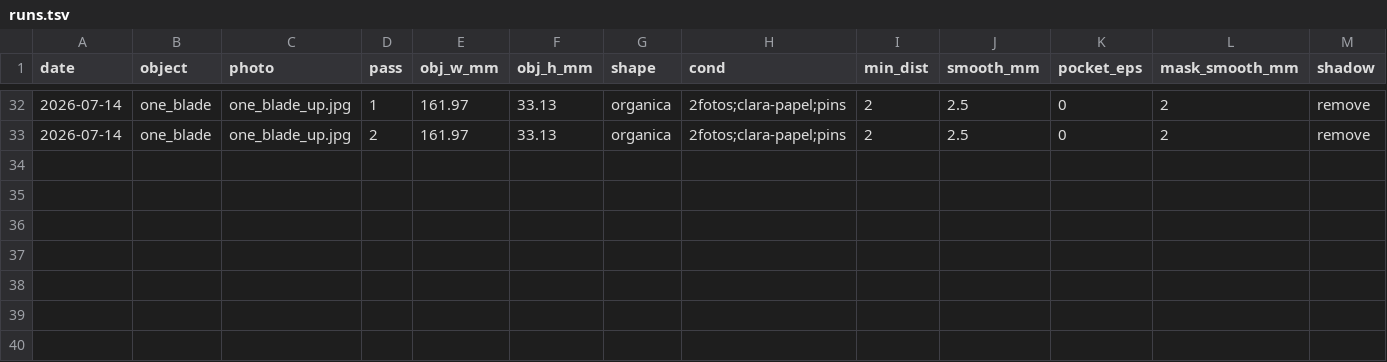
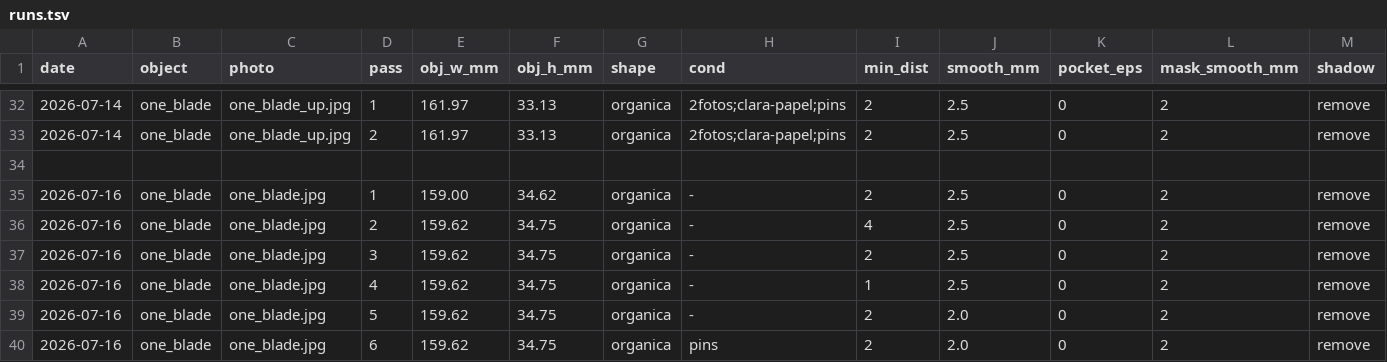
Before and after one commit to netolopes27/PtoO, a TSV file: .claude/skills/ptoo/runs.tsv, drawn as a sheet; only a part is shown, gaps mark what is left out; rows hold the shown columns only; the diff names each change by its address in the sheet, - before the commit and + after, or states it on an @@ line.

Commit message:
Update

```diff
--- a/.claude/skills/ptoo/runs.tsv
+++ b/.claude/skills/ptoo/runs.tsv
+row 34: (empty)
+row 35: 2026-07-16 | one_blade | one_blade.jpg | 1 | 159.00 | 34.62 | organica | - | 2 | 2.5 | 0 | 2 | remove
+row 36: 2026-07-16 | one_blade | one_blade.jpg | 2 | 159.62 | 34.75 | organica | - | 4 | 2.5 | 0 | 2 | remove
+row 37: 2026-07-16 | one_blade | one_blade.jpg | 3 | 159.62 | 34.75 | organica | - | 2 | 2.5 | 0 | 2 | remove
+row 38: 2026-07-16 | one_blade | one_blade.jpg | 4 | 159.62 | 34.75 | organica | - | 1 | 2.5 | 0 | 2 | remove
+row 39: 2026-07-16 | one_blade | one_blade.jpg | 5 | 159.62 | 34.75 | organica | - | 2 | 2.0 | 0 | 2 | remove
+row 40: 2026-07-16 | one_blade | one_blade.jpg | 6 | 159.62 | 34.75 | organica | pins | 2 | 2.0 | 0 | 2 | remove
```
